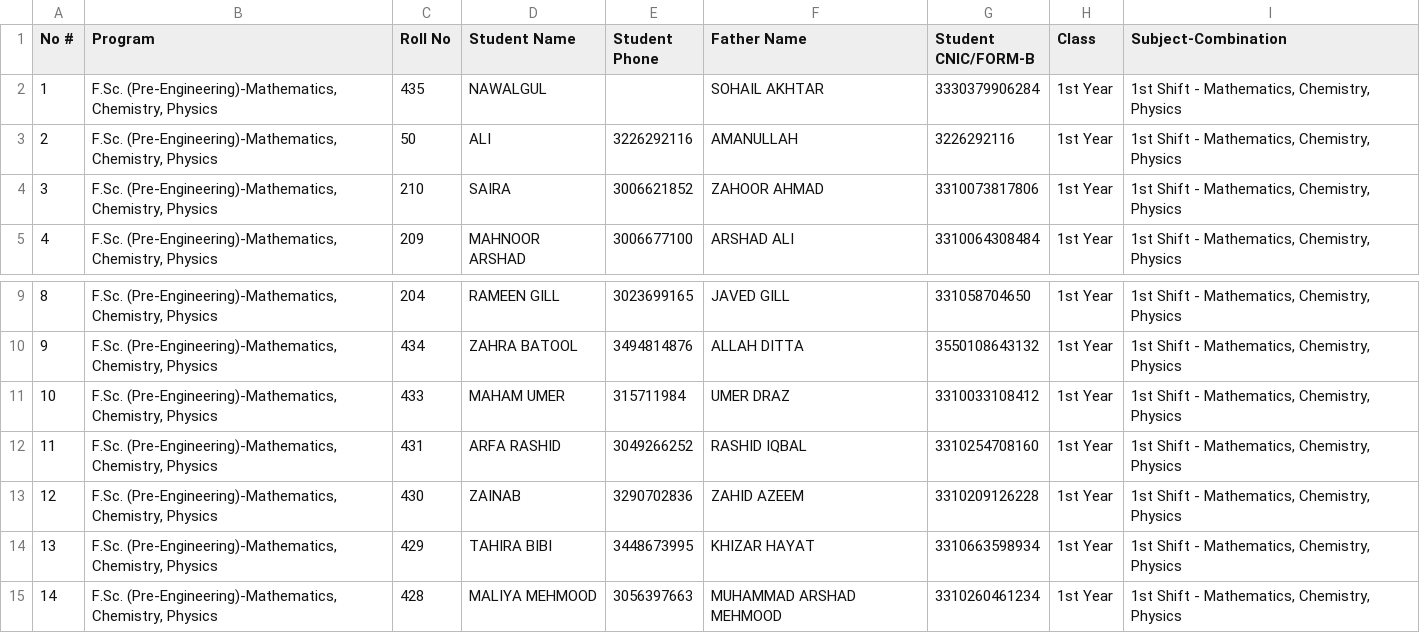
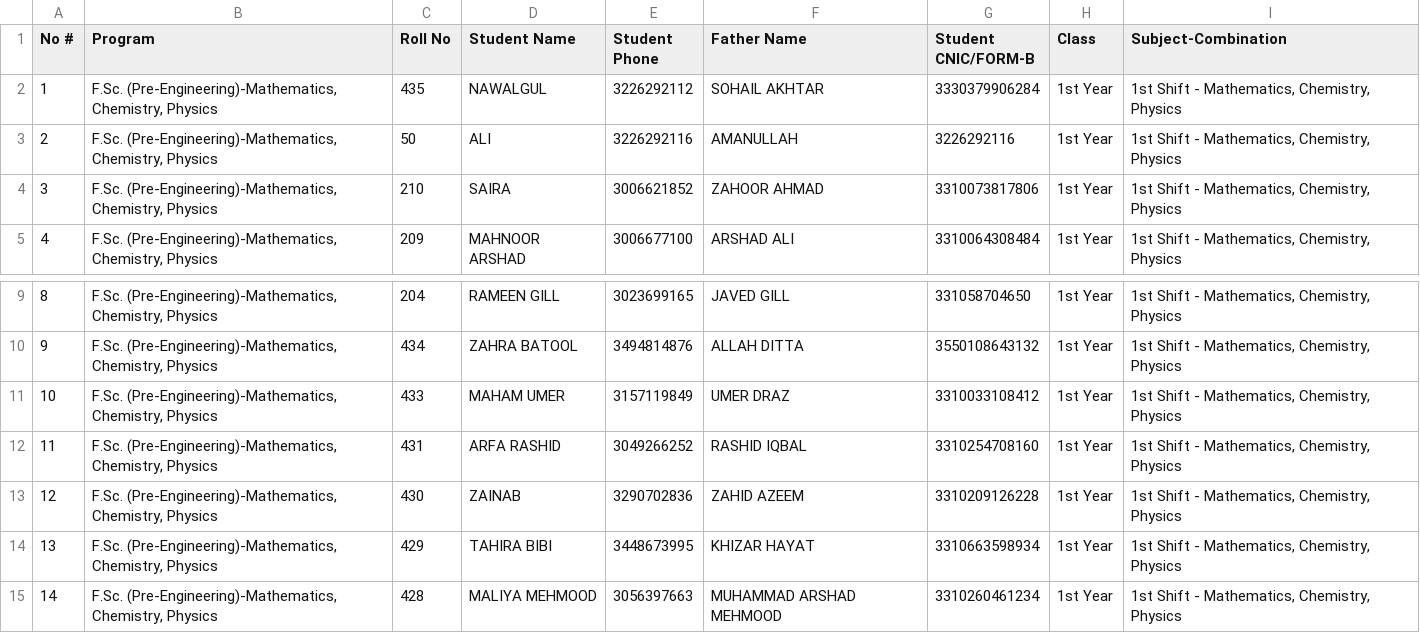
Before and after one commit to Learning-Management-Systems-Punjab/ams-backend, a CSV file: Context/Student Data.csv, drawn as a sheet; only a part is shown, gaps mark what is left out; the diff covers the shown part only.

```diff
--- a/Context/Student Data.csv
+++ b/Context/Student Data.csv
@@ -1,3 +1,3 @@
 No #,Program,Roll No,Student Name,Student Phone,Father Name,Student CNIC/FORM-B,Class,Subject-Combination
-1,"F.Sc. (Pre-Engineering)-Mathematics, Chemistry, Physics",435,NAWALGUL,,SOHAIL AKHTAR,3330379906284,1st Year,"1st Shift - Mathematics, Chemistry, Physics"
+1,"F.Sc. (Pre-Engineering)-Mathematics, Chemistry, Physics",435,NAWALGUL,3226292112,SOHAIL AKHTAR,3330379906284,1st Year,"1st Shift - Mathematics, Chemistry, Physics"
 2,"F.Sc. (Pre-Engineering)-Mathematics, Chemistry, Physics",50,ALI,3226292116,AMANULLAH,3226292116,1st Year,"1st Shift - Mathematics, Chemistry, Physics"
@@ -10,3 +10,3 @@ No #,Program,Roll No,Student Name,Student Phone,Father Name,Student CNIC/FORM-B,
 9,"F.Sc. (Pre-Engineering)-Mathematics, Chemistry, Physics",434,ZAHRA BATOOL,3494814876,ALLAH DITTA,3550108643132,1st Year,"1st Shift - Mathematics, Chemistry, Physics"
-10,"F.Sc. (Pre-Engineering)-Mathematics, Chemistry, Physics",433,MAHAM UMER,315711984,UMER DRAZ,3310033108412,1st Year,"1st Shift - Mathematics, Chemistry, Physics"
+10,"F.Sc. (Pre-Engineering)-Mathematics, Chemistry, Physics",433,MAHAM UMER,3157119849,UMER DRAZ,3310033108412,1st Year,"1st Shift - Mathematics, Chemistry, Physics"
 11,"F.Sc. (Pre-Engineering)-Mathematics, Chemistry, Physics",431,ARFA RASHID,3049266252,RASHID IQBAL,3310254708160,1st Year,"1st Shift - Mathematics, Chemistry, Physics"
```
Also changed, not shown: 16 edited cells elsewhere in this file, 55 other files.
